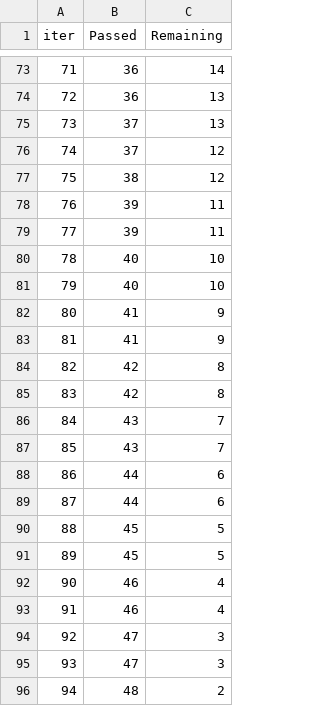
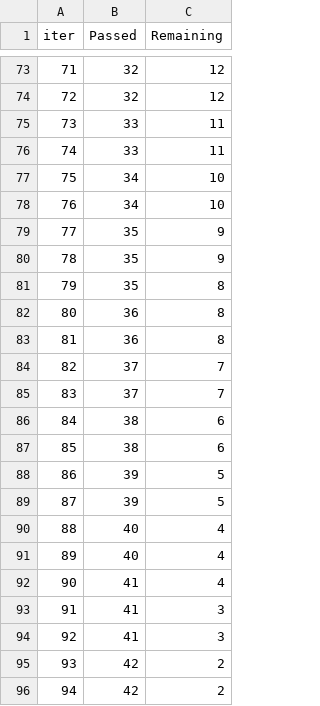
Before and after one commit to kadolkarabhi/mlproject, a TSV file: catboost_info/time_left.tsv, drawn as a sheet; only a part is shown, gaps mark what is left out; the diff covers the shown part only.

```diff
--- a/catboost_info/time_left.tsv
+++ b/catboost_info/time_left.tsv
@@ -73,24 +73,24 @@ iter	Passed	Remaining
-71	36	14
-72	36	13
-73	37	13
-74	37	12
-75	38	12
-76	39	11
-77	39	11
-78	40	10
-79	40	10
-80	41	9
-81	41	9
-82	42	8
-83	42	8
-84	43	7
-85	43	7
-86	44	6
-87	44	6
-88	45	5
-89	45	5
-90	46	4
-91	46	4
-92	47	3
-93	47	3
-94	48	2
+71	32	12
+72	32	12
+73	33	11
+74	33	11
+75	34	10
+76	34	10
+77	35	9
+78	35	9
+79	35	8
+80	36	8
+81	36	8
+82	37	7
+83	37	7
+84	38	6
+85	38	6
+86	39	5
+87	39	5
+88	40	4
+89	40	4
+90	41	4
+91	41	3
+92	41	3
+93	42	2
+94	42	2
```
Also changed, not shown: 136 edited cells elsewhere in this file, 3 other files.
